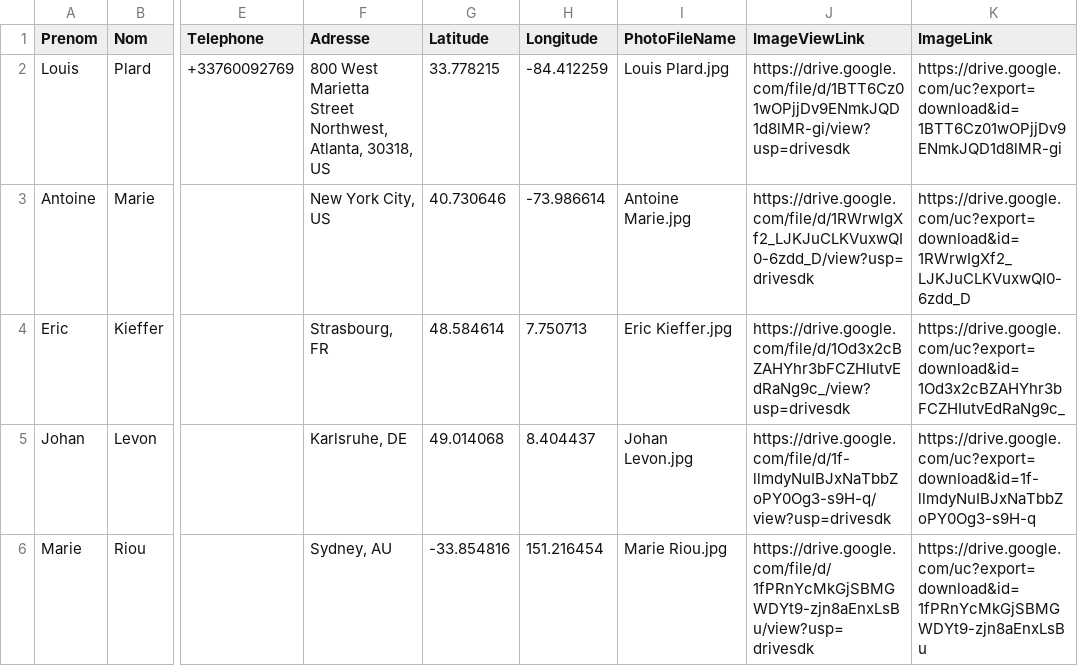
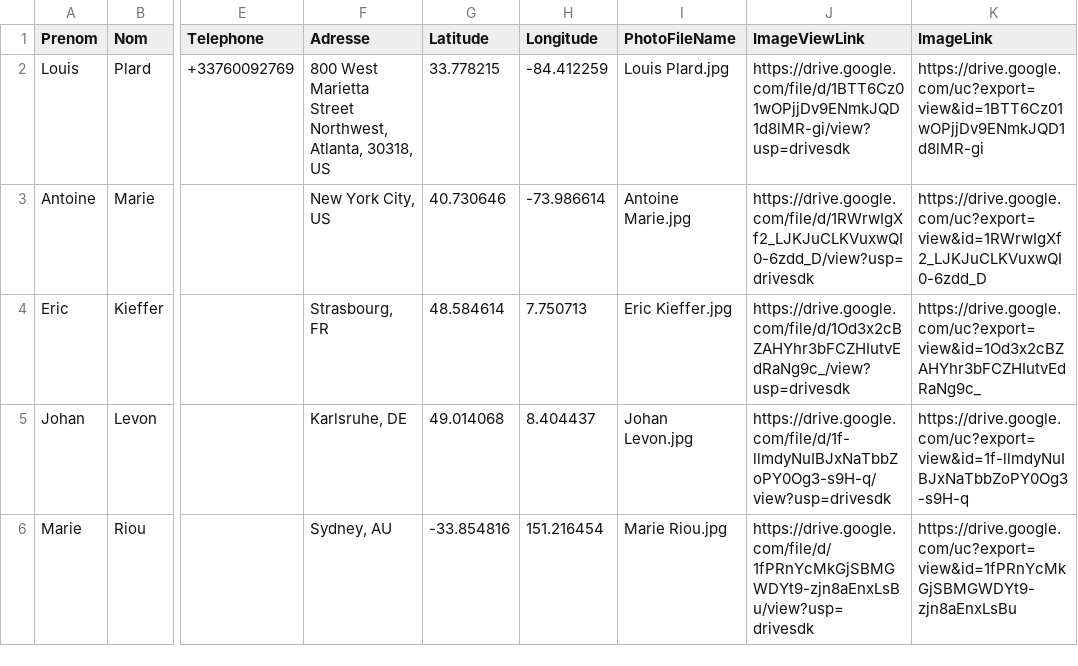
Before and after one commit to AlcolOfficial/Me217Map, a CSV file: data.csv, drawn as a sheet; only a part is shown, gaps mark what is left out; the diff names each change by its address in the sheet, - before the commit and + after, or states it on an @@ line.

Commit message:
Add files via upload

```diff
--- a/data.csv
+++ b/data.csv
-K2 (ImageLink): https://drive.google.com/uc?export=download&id=1BTT6Cz01wOPjjDv9ENmkJQD1d8lMR-gi
+K2 (ImageLink): https://drive.google.com/uc?export=view&id=1BTT6Cz01wOPjjDv9ENmkJQD1d8lMR-gi
-K3 (ImageLink): https://drive.google.com/uc?export=download&id=1RWrwIgXf2_LJKJuCLKVuxwQI0-6zdd_D
+K3 (ImageLink): https://drive.google.com/uc?export=view&id=1RWrwIgXf2_LJKJuCLKVuxwQI0-6zdd_D
-K4 (ImageLink): https://drive.google.com/uc?export=download&id=1Od3x2cBZAHYhr3bFCZHIutvEdRaNg9c_
+K4 (ImageLink): https://drive.google.com/uc?export=view&id=1Od3x2cBZAHYhr3bFCZHIutvEdRaNg9c_
-K5 (ImageLink): https://drive.google.com/uc?export=download&id=1f-llmdyNuIBJxNaTbbZoPY0Og3-s9H-q
+K5 (ImageLink): https://drive.google.com/uc?export=view&id=1f-llmdyNuIBJxNaTbbZoPY0Og3-s9H-q
-K6 (ImageLink): https://drive.google.com/uc?export=download&id=1fPRnYcMkGjSBMGWDYt9-zjn8aEnxLsBu
+K6 (ImageLink): https://drive.google.com/uc?export=view&id=1fPRnYcMkGjSBMGWDYt9-zjn8aEnxLsBu
```
